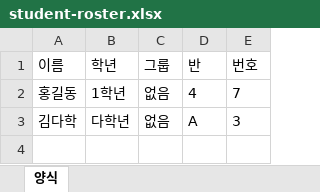
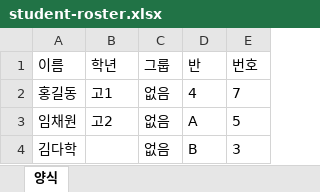
Before and after one commit to winningedu/winningpage, an Excel workbook: public/templates/student-roster.xlsx, sheet 양식, drawn as a sheet; values as stored, in another font and other column widths than the file's, no borders; addresses are those after the commit; the diff names each change by its address in the sheet, - before the commit and + after, or states it on an @@ line.

```diff
--- a/public/templates/student-roster.xlsx (sheet 양식)
+++ b/public/templates/student-roster.xlsx (sheet 양식)
-B2 (학년): 1학년
+B2 (학년): 고1
+row 3: 임채원 | 고2 | 없음 | A | 5
-B4 (학년): 다학년
+B4 (학년): (empty)
-D4 (반): A
+D4 (반): B
```
Also changed, not shown: public/templates/grade-bulk-change.xlsx, 2 other files.
